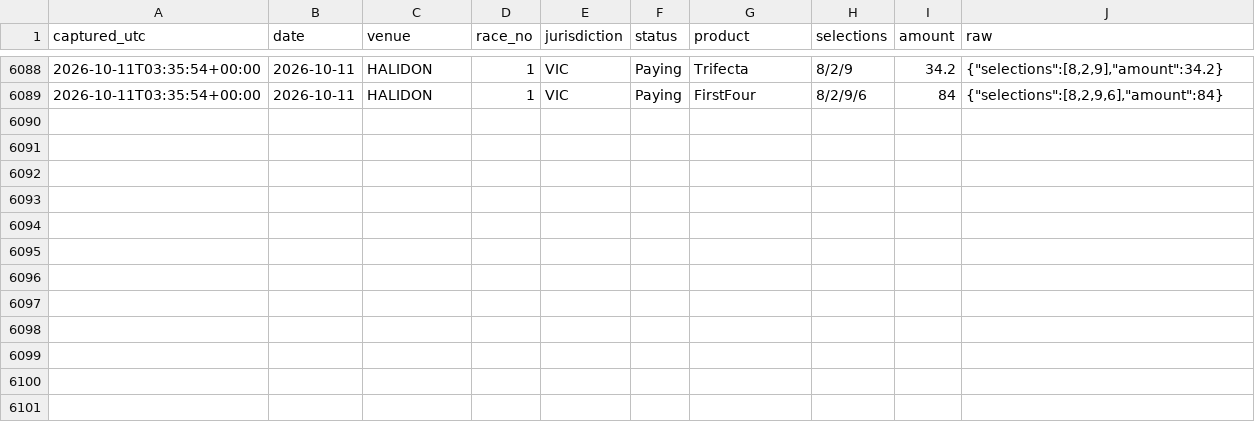
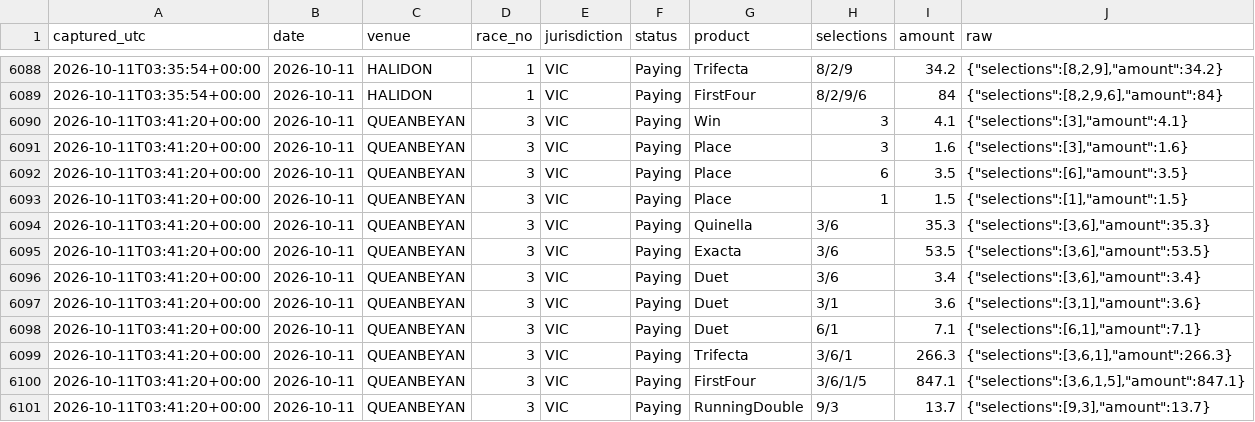
Before and after one commit to mattdwyer01/TopRate, a CSV file: tab_dividends.csv, drawn as a sheet; only a part is shown, gaps mark what is left out; the diff names each change by its address in the sheet, - before the commit and + after, or states it on an @@ line.

```diff
--- a/tab_dividends.csv
+++ b/tab_dividends.csv
+row 6090: 2026-10-11T03:41:20+00:00 | 2026-10-11 | QUEANBEYAN | 3 | VIC | Paying | Win | 3 | 4.1 | {"selections":[3],"amount":4.1}
+row 6091: 2026-10-11T03:41:20+00:00 | 2026-10-11 | QUEANBEYAN | 3 | VIC | Paying | Place | 3 | 1.6 | {"selections":[3],"amount":1.6}
+row 6092: 2026-10-11T03:41:20+00:00 | 2026-10-11 | QUEANBEYAN | 3 | VIC | Paying | Place | 6 | 3.5 | {"selections":[6],"amount":3.5}
+row 6093: 2026-10-11T03:41:20+00:00 | 2026-10-11 | QUEANBEYAN | 3 | VIC | Paying | Place | 1 | 1.5 | {"selections":[1],"amount":1.5}
+row 6094: 2026-10-11T03:41:20+00:00 | 2026-10-11 | QUEANBEYAN | 3 | VIC | Paying | Quinella | 3/6 | 35.3 | {"selections":[3,6],"amount":35.3}
+row 6095: 2026-10-11T03:41:20+00:00 | 2026-10-11 | QUEANBEYAN | 3 | VIC | Paying | Exacta | 3/6 | 53.5 | {"selections":[3,6],"amount":53.5}
+row 6096: 2026-10-11T03:41:20+00:00 | 2026-10-11 | QUEANBEYAN | 3 | VIC | Paying | Duet | 3/6 | 3.4 | {"selections":[3,6],"amount":3.4}
+row 6097: 2026-10-11T03:41:20+00:00 | 2026-10-11 | QUEANBEYAN | 3 | VIC | Paying | Duet | 3/1 | 3.6 | {"selections":[3,1],"amount":3.6}
+row 6098: 2026-10-11T03:41:20+00:00 | 2026-10-11 | QUEANBEYAN | 3 | VIC | Paying | Duet | 6/1 | 7.1 | {"selections":[6,1],"amount":7.1}
+row 6099: 2026-10-11T03:41:20+00:00 | 2026-10-11 | QUEANBEYAN | 3 | VIC | Paying | Trifecta | 3/6/1 | 266.3 | {"selections":[3,6,1],"amount":266.3}
+row 6100: 2026-10-11T03:41:20+00:00 | 2026-10-11 | QUEANBEYAN | 3 | VIC | Paying | FirstFour | 3/6/1/5 | 847.1 | {"selections":[3,6,1,5],"amount":847.1}
+row 6101: 2026-10-11T03:41:20+00:00 | 2026-10-11 | QUEANBEYAN | 3 | VIC | Paying | RunningDouble | 9/3 | 13.7 | {"selections":[9,3],"amount":13.7}
```
Also changed, not shown: 2 other files.
